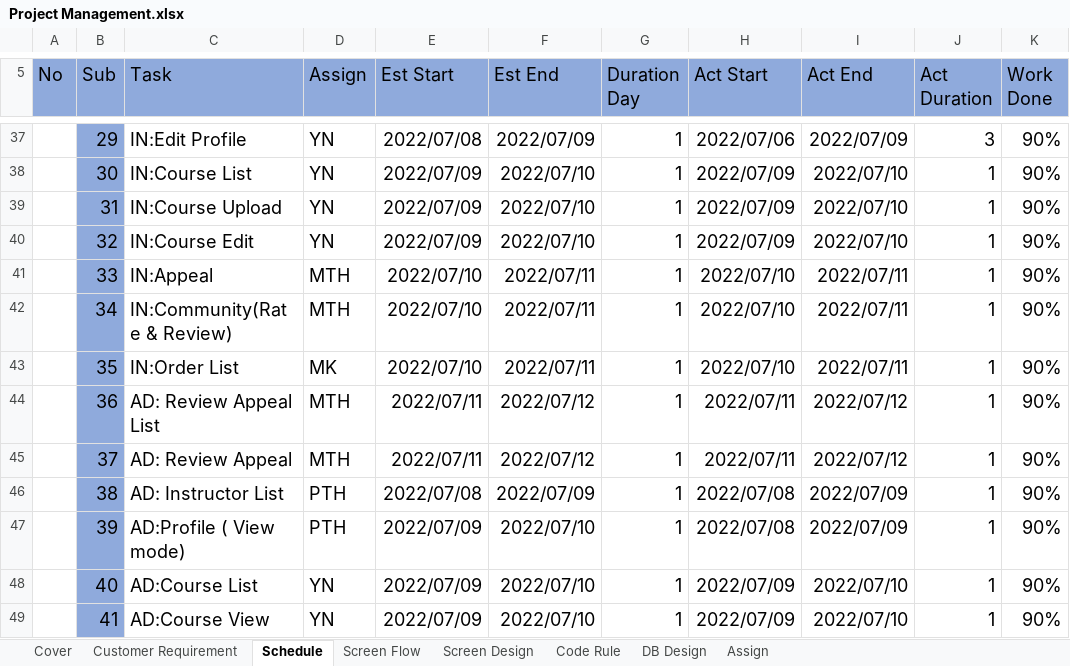
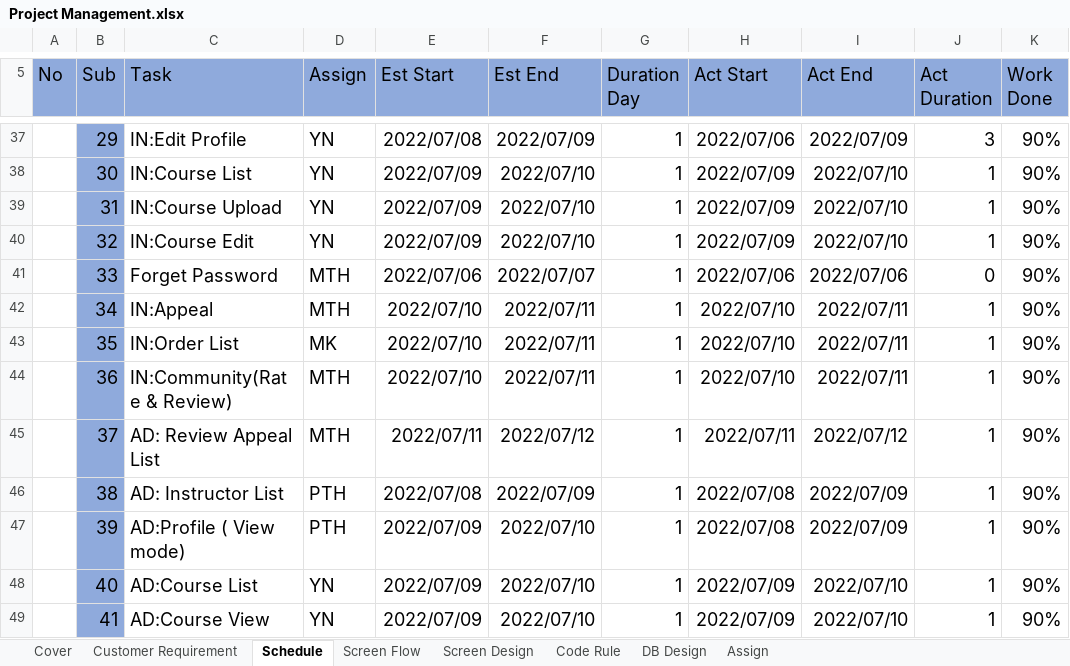
Before and after one commit to thihaphyo/level-up-docs, an Excel workbook: 02.Design Document/Project Management.xlsx, sheet Schedule, drawn as a sheet; only a part is shown, gaps mark what is left out; values as stored, in another font and other column widths than the file's, no borders; the diff covers the shown part only; the diff names each change by its address in the sheet, - before the commit and + after, or states it on an @@ line.

```diff
--- a/02.Design Document/Project Management.xlsx (sheet Schedule)
+++ b/02.Design Document/Project Management.xlsx (sheet Schedule)
-C41 (Task): IN:Appeal
+C41 (Task): Forget Password
-E41 (Est Start): 2022/07/10
+E41 (Est Start): 2022/07/06
-F41 (Est End): 2022/07/11
+F41 (Est End): 2022/07/07
-H41 (Act Start): 2022/07/10
+H41 (Act Start): 2022/07/06
-I41 (Act End): 2022/07/11
+I41 (Act End): 2022/07/06
-J41 (Act Duration): 1
+J41 (Act Duration): 0
-C42 (Task): IN:Community(Rate & Review)
+C42 (Task): IN:Appeal
-C44 (Task): AD: Review Appeal List
+C44 (Task): IN:Community(Rate & Review)
-E44 (Est Start): 2022/07/11
+E44 (Est Start): 2022/07/10
-F44 (Est End): 2022/07/12
+F44 (Est End): 2022/07/11
-H44 (Act Start): 2022/07/11
+H44 (Act Start): 2022/07/10
-I44 (Act End): 2022/07/12
+I44 (Act End): 2022/07/11
-C45 (Task): AD: Review Appeal
+C45 (Task): AD: Review Appeal List
```
Also changed, not shown: 3 added rows, 3 removed rows, 1 moved row, 22 edited cells and cell formats elsewhere in this sheet, sheet Customer Requirement, sheet Code Rule, formulas that keep their value, 13 other files.
